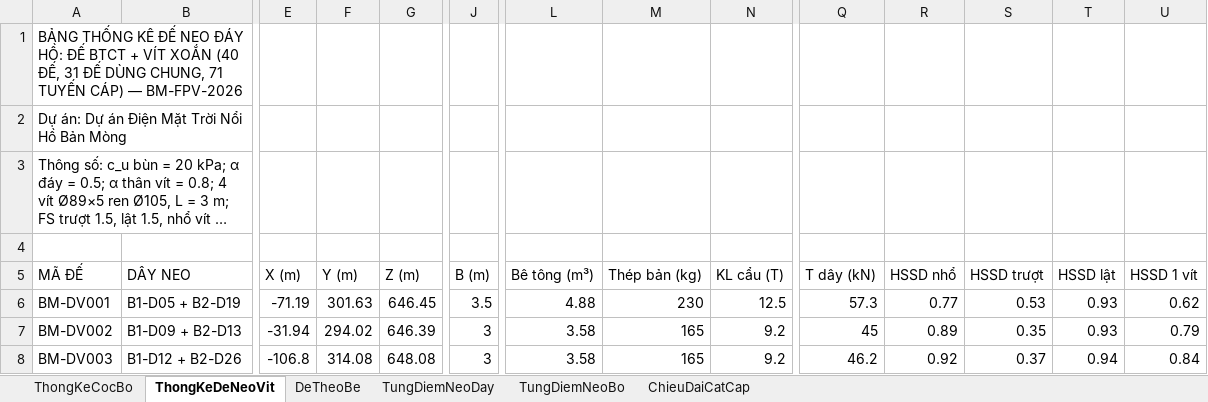
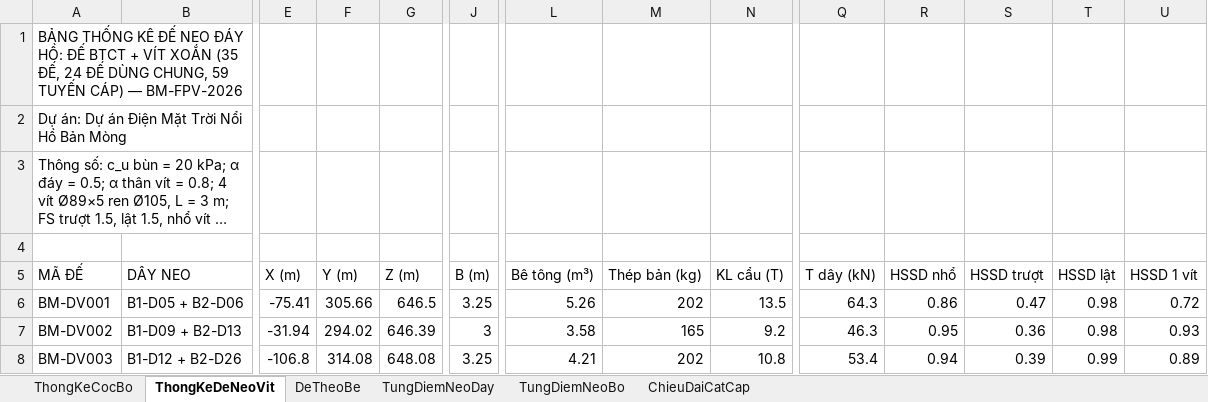
Before and after one commit to MinhNhat108/webneobe, an Excel workbook: docs/mat-bang-neo-ban-mong/bang_thong_ke_neo_6_be.xlsx, sheet ThongKeDeNeoVit, drawn as a sheet; only a part is shown, gaps mark what is left out; long unchanged cells end in …; values as stored, in another font and other column widths than the file's, no borders; the diff covers the shown part only; the diff names each change by its address in the sheet, - before the commit and + after, or states it on an @@ line.

```diff
--- a/docs/mat-bang-neo-ban-mong/bang_thong_ke_neo_6_be.xlsx (sheet ThongKeDeNeoVit)
+++ b/docs/mat-bang-neo-ban-mong/bang_thong_ke_neo_6_be.xlsx (sheet ThongKeDeNeoVit)
-A1 (MÃ ĐẾ): …VÍT XOẮN (40 ĐẾ, 31 ĐẾ DÙNG CHUNG, 71 TUYẾN CÁP)…
+A1 (MÃ ĐẾ): …VÍT XOẮN (35 ĐẾ, 24 ĐẾ DÙNG CHUNG, 59 TUYẾN CÁP)…
-B6 (DÂY NEO): B1-D05 + B2-D19
+B6 (DÂY NEO): B1-D05 + B2-D06
-E6 (X (m)): -71.19
+E6 (X (m)): -75.41
-F6 (Y (m)): 301.63
+F6 (Y (m)): 305.66
-G6 (Z (m)): 646.45
+G6 (Z (m)): 646.5
-J6 (B (m)): 3.5
+J6 (B (m)): 3.25
-L6 (Bê tông (m³)): 4.88
+L6 (Bê tông (m³)): 5.26
-M6 (Thép bản (kg)): 230
+M6 (Thép bản (kg)): 202
-N6 (KL cẩu (T)): 12.5
+N6 (KL cẩu (T)): 13.5
-Q6 (T dây (kN)): 57.3
+Q6 (T dây (kN)): 64.3
-R6 (HSSD nhổ): 0.77
+R6 (HSSD nhổ): 0.86
-S6 (HSSD trượt): 0.53
+S6 (HSSD trượt): 0.47
-T6:T7 (HSSD lật): 0.93
+T6:T7 (HSSD lật): 0.98
-U6 (HSSD 1 vít): 0.62
+U6 (HSSD 1 vít): 0.72
-Q7 (T dây (kN)): 45
+Q7 (T dây (kN)): 46.3
-R7 (HSSD nhổ): 0.89
+R7 (HSSD nhổ): 0.95
-S7 (HSSD trượt): 0.35
+S7 (HSSD trượt): 0.36
-U7 (HSSD 1 vít): 0.79
+U7 (HSSD 1 vít): 0.93
-J8 (B (m)): 3
+J8 (B (m)): 3.25
-L8 (Bê tông (m³)): 3.58
+L8 (Bê tông (m³)): 4.21
-M8 (Thép bản (kg)): 165
+M8 (Thép bản (kg)): 202
-N8 (KL cẩu (T)): 9.2
+N8 (KL cẩu (T)): 10.8
-Q8 (T dây (kN)): 46.2
+Q8 (T dây (kN)): 53.4
-R8 (HSSD nhổ): 0.92
+R8 (HSSD nhổ): 0.94
-S8 (HSSD trượt): 0.37
+S8 (HSSD trượt): 0.39
-T8 (HSSD lật): 0.94
+T8 (HSSD lật): 0.99
-U8 (HSSD 1 vít): 0.84
+U8 (HSSD 1 vít): 0.89
```
Also changed, not shown: 5 removed rows and 434 edited cells elsewhere in this sheet, sheet ChieuDaiCatCap, sheet TungDiemNeoBo, sheet ThongKeCocBo, sheet TungDiemNeoDay, sheet DeTheoBe, docs/mat-bang-neo-ban-mong/bang_tinh_neo.xlsx, public/docs_ban_mong/HOBANMONG_BANG_THONG_KE_NEO_6_BE.xlsx, 18 other files.
